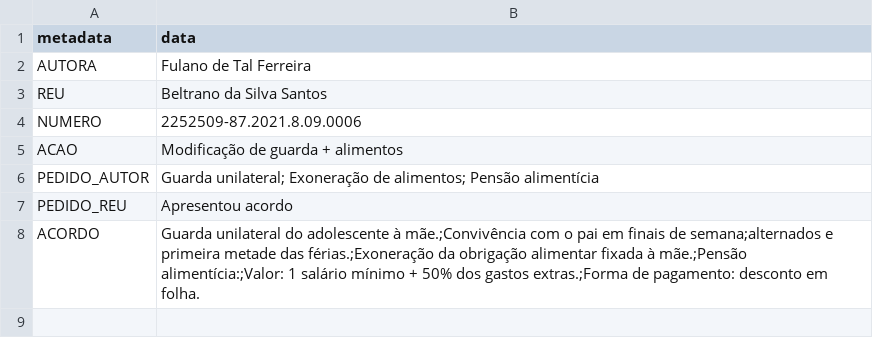
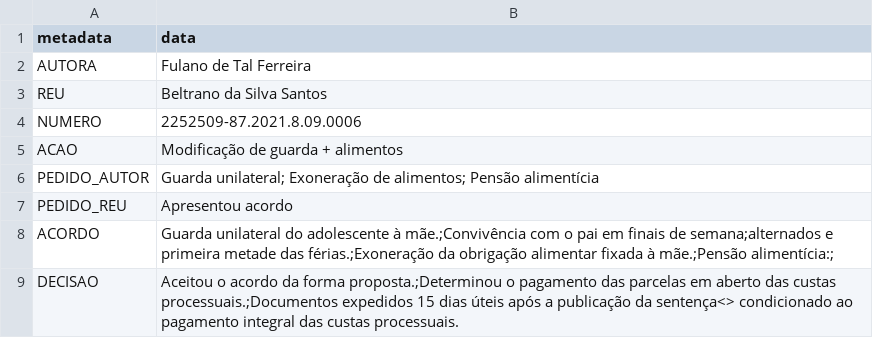
Before and after one commit to tfs4/flow_generator, a CSV file: metadata.csv, drawn as a sheet.

```diff
--- a/metadata.csv
+++ b/metadata.csv
@@ -7,2 +7,3 @@ PEDIDO_AUTOR, Guarda unilateral; Exoneração de alimentos; Pensão alimentícia
 PEDIDO_REU, Apresentou acordo
-ACORDO,Guarda unilateral do adolescente à mãe.;Convivência com o pai em finais de semana;alternados e primeira metade das férias.;Exoneração da obrigação alimentar fixada à mãe.;Pensão alimentícia:;Valor: 1 salário mínimo + 50% dos gastos extras.;Forma de pagamento: desconto em folha.
+ACORDO,Guarda unilateral do adolescente à mãe.;Convivência com o pai em finais de semana;alternados e primeira metade das férias.;Exoneração da obrigação alimentar fixada à mãe.;Pensão alimentícia:;
+DECISAO,Aceitou o acordo da forma proposta.;Determinou o pagamento das parcelas em aberto das custas processuais.;Documentos expedidos 15 dias úteis após a publicação da sentença<> condicionado ao pagamento integral das custas processuais.
```
Also changed, not shown: 1 other file.
